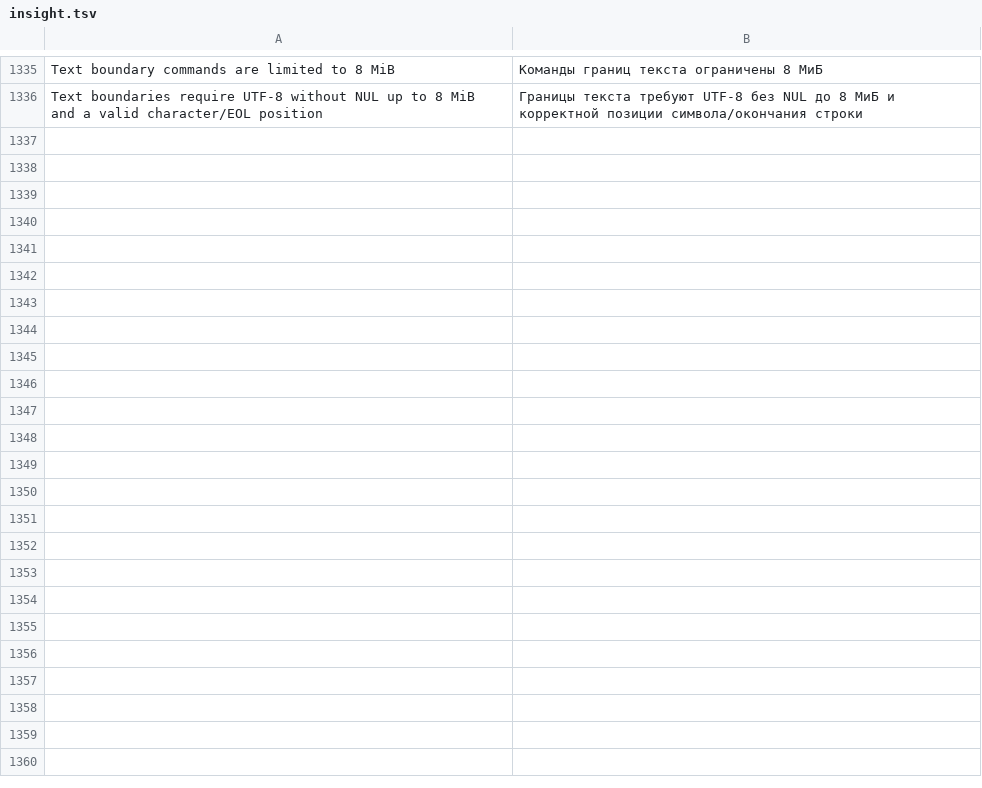
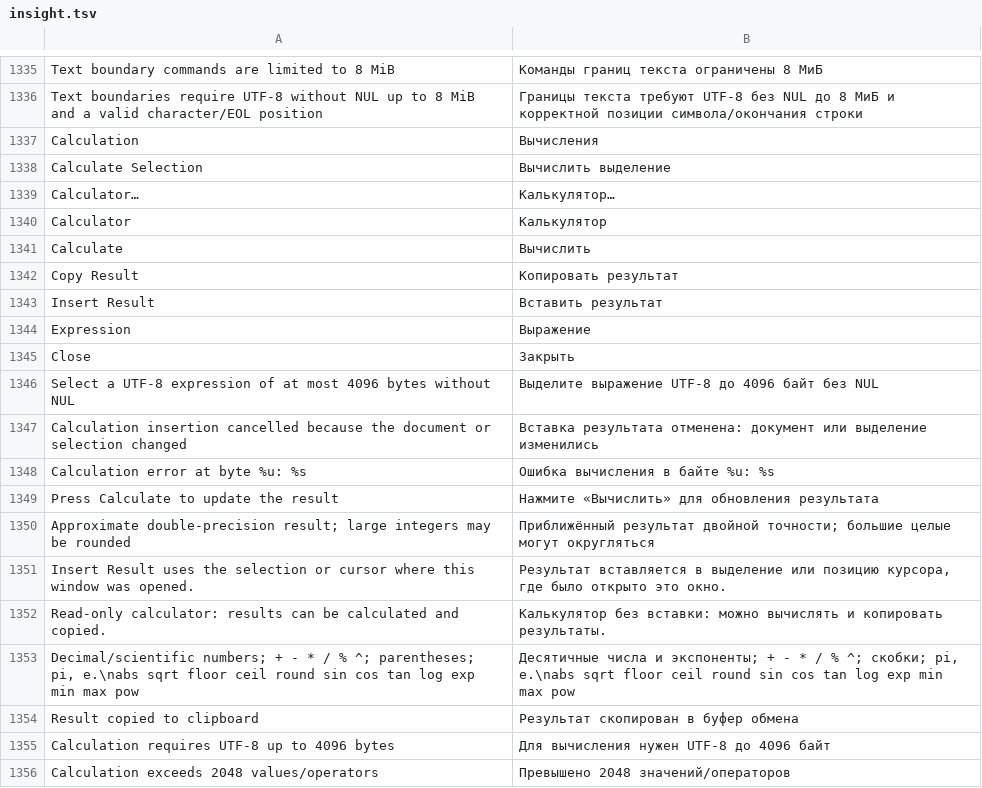
Before and after one commit to bhgv/geany-insight, a TSV file: insight/locale/insight.tsv, drawn as a sheet; only a part is shown, gaps mark what is left out; the diff covers the shown part only; the diff names each change by its address in the sheet, - before the commit and + after, or states it on an @@ line.

Commit message:
Add bounded Calculate selection calculator dialog and native File Status

```diff
--- a/insight/locale/insight.tsv
+++ b/insight/locale/insight.tsv
+row 1337: Calculation | Вычисления
+row 1338: Calculate Selection | Вычислить выделение
+row 1339: Calculator… | Калькулятор…
+row 1340: Calculator | Калькулятор
+row 1341: Calculate | Вычислить
+row 1342: Copy Result | Копировать результат
+row 1343: Insert Result | Вставить результат
+row 1344: Expression | Выражение
+row 1345: Close | Закрыть
+row 1346: Select a UTF-8 expression of at most 4096 bytes without NUL | Выделите выражение UTF-8 до 4096 байт без NUL
+row 1347: Calculation insertion cancelled because the document or selection changed | Вставка результата отменена: документ или выделение изменились
+row 1348: Calculation error at byte %u: %s | Ошибка вычисления в байте %u: %s
+row 1349: Press Calculate to update the result | Нажмите «Вычислить» для обновления результата
+row 1350: Approximate double-precision result; large integers may be rounded | Приближённый результат двойной точности; большие целые могут округляться
+row 1351: Insert Result uses the selection or cursor where this window was opened. | Результат вставляется в выделение или позицию курсора, где было открыто это окно.
+row 1352: Read-only calculator: results can be calculated and copied. | Калькулятор без вставки: можно вычислять и копировать результаты.
+row 1353: Decimal/scientific numbers; + - * / % ^; parentheses; pi, e.\nabs sqrt floor ceil round sin cos tan log exp min max pow | Десятичные числа и экспоненты; + - * / % ^; скобки; pi, e.\nabs sqrt floor ceil round sin cos tan log exp min max pow
+row 1354: Result copied to clipboard | Результат скопирован в буфер обмена
+row 1355: Calculation requires UTF-8 up to 4096 bytes | Для вычисления нужен UTF-8 до 4096 байт
+row 1356: Calculation exceeds 2048 values/operators | Превышено 2048 значений/операторов
```
Also changed, not shown: 18 added rows elsewhere in this file, 22 other files.
